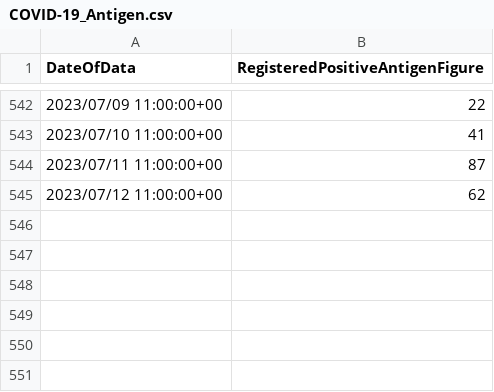
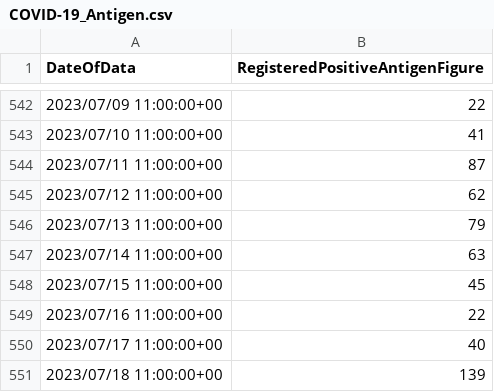
Before and after one commit to stephenc/2021-ireland-stats, a CSV file: data/COVID-19_Antigen.csv, drawn as a sheet; only a part is shown, gaps mark what is left out; the diff names each change by its address in the sheet, - before the commit and + after, or states it on an @@ line.

```diff
--- a/data/COVID-19_Antigen.csv
+++ b/data/COVID-19_Antigen.csv
+row 546: 2023/07/13 11:00:00+00 | 79
+row 547: 2023/07/14 11:00:00+00 | 63
+row 548: 2023/07/15 11:00:00+00 | 45
+row 549: 2023/07/16 11:00:00+00 | 22
+row 550: 2023/07/17 11:00:00+00 | 40
+row 551: 2023/07/18 11:00:00+00 | 139
```
Also changed, not shown: data/COVID-19_HPSC_County_Statistics_Latest_Point_Geometry.csv, data/COVID-19_HPSC_Detailed_Statistics_Profile.csv, 4 other files.
